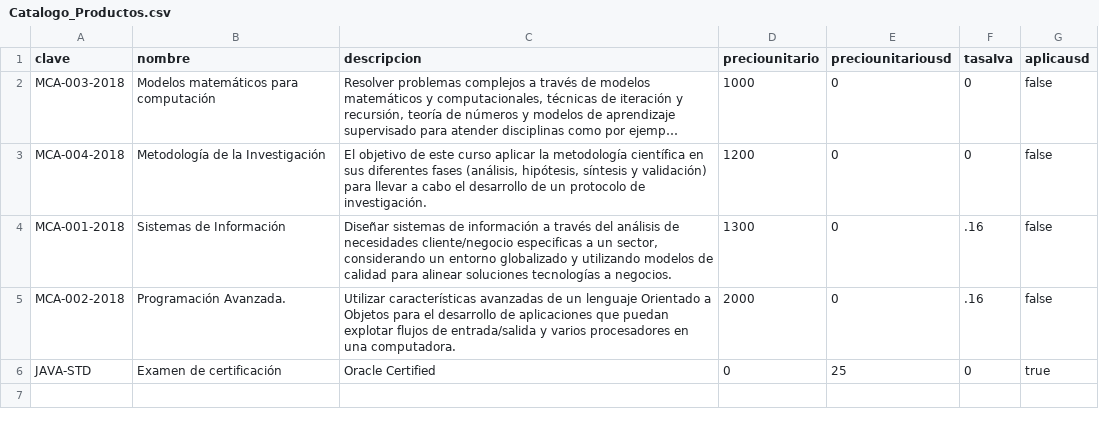
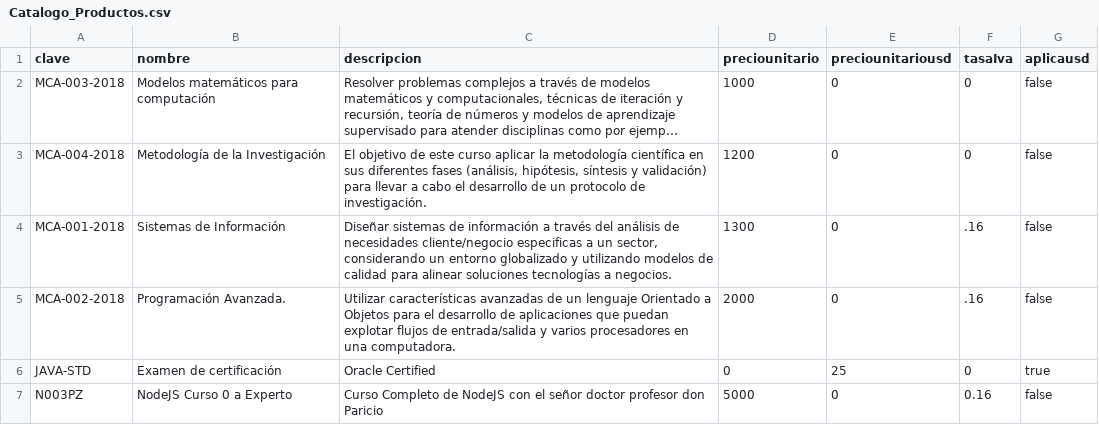
Before and after one commit to lomik33/MCA-AVANZADA-PFINAL, a CSV file: src/Catalogo_Productos.csv, drawn as a sheet; long unchanged cells end in ….

```diff
--- a/src/Catalogo_Productos.csv
+++ b/src/Catalogo_Productos.csv
@@ -6 +6,2 @@ MCA-002-2018,Programación Avanzada.,Utilizar características avanzadas de un l
 JAVA-STD,Examen de certificación ,Oracle Certified,0,25,0,true
+N003PZ,NodeJS Curso 0 a Experto,Curso Completo de NodeJS con el señor doctor profesor don Paricio,5000,0,0.16,false
```
Also changed, not shown: 2 other files.
